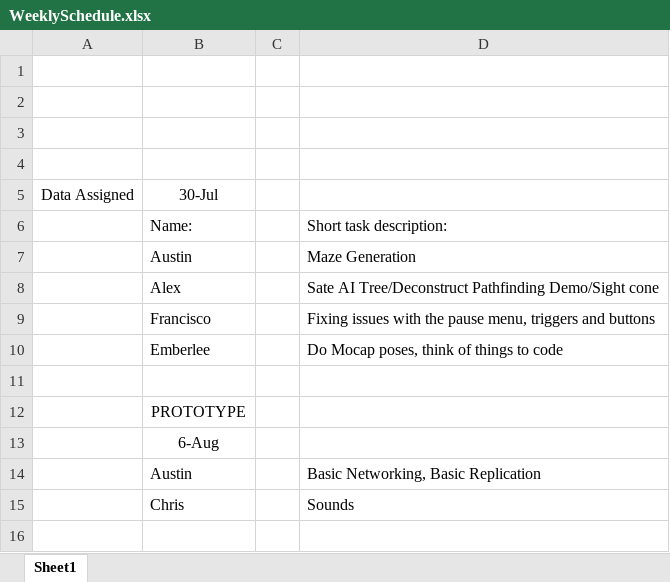
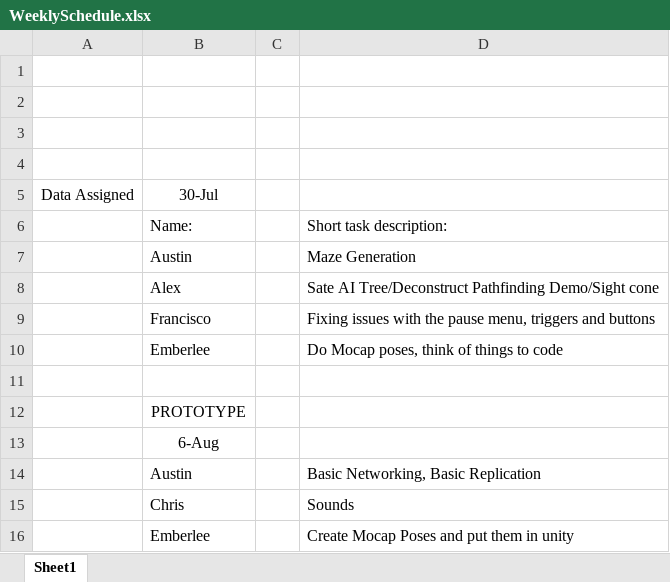
Before and after one commit to tickerdee/VGPA305, an Excel workbook: Documents/WeeklySchedule.xlsx, sheet Sheet1, drawn as a sheet; values as stored, in another font and other column widths than the file's, no borders; the diff names each change by its address in the sheet, - before the commit and + after, or states it on an @@ line.

Commit message:
Emberlee added to Weekly Schedule

```diff
--- a/Documents/WeeklySchedule.xlsx (sheet Sheet1)
+++ b/Documents/WeeklySchedule.xlsx (sheet Sheet1)
+row 16:  | Emberlee |  | Create Mocap Poses and put them in unity
```
